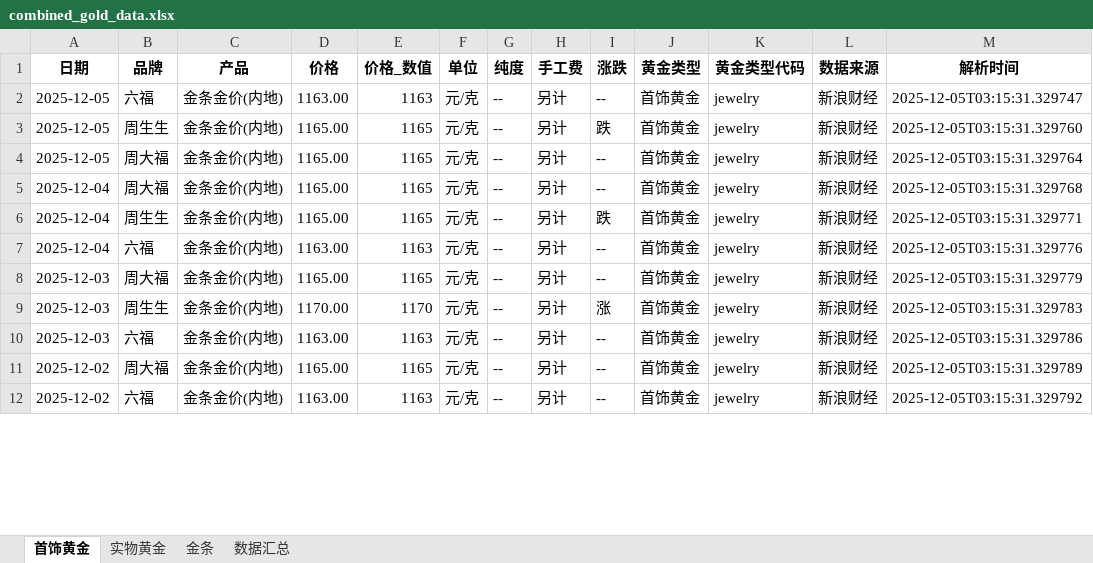
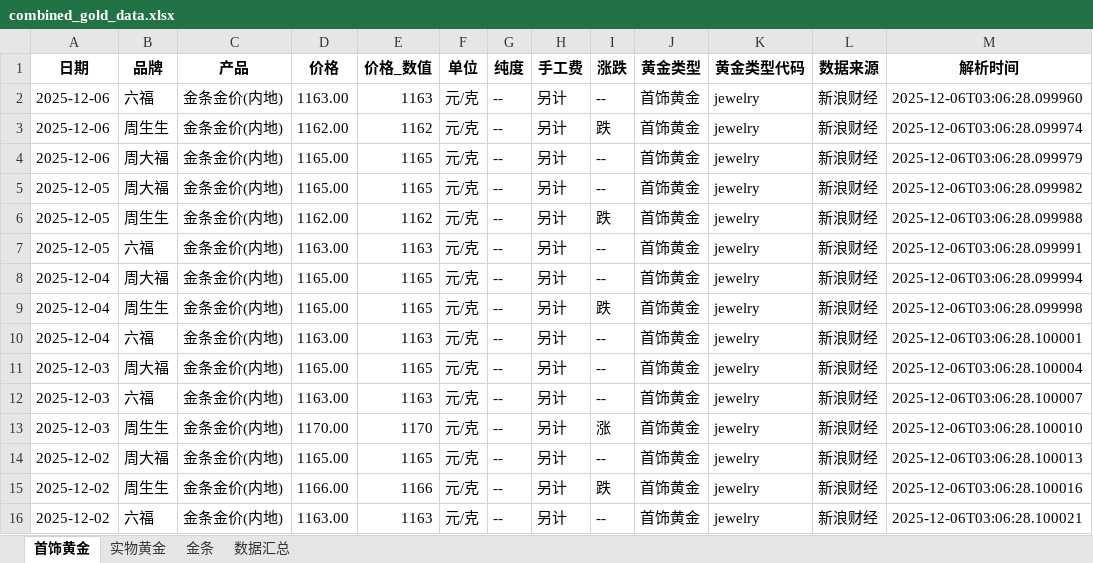
Before and after one commit to chengazhen/python-gold, an Excel workbook: combined_gold_data.xlsx, sheet 首饰黄金, drawn as a sheet; only a part is shown; values as stored, in another font and other column widths than the file's, no borders; addresses are those after the commit; the diff covers the shown part only; the diff names each change by its address in the sheet, - before the commit and + after, or states it on an @@ line.

```diff
--- a/combined_gold_data.xlsx (sheet 首饰黄金)
+++ b/combined_gold_data.xlsx (sheet 首饰黄金)
+row 2: 2025-12-06 | 六福 | 金条金价(内地) | 1163.00 | 1163 | 元/克 | -- | 另计 | -- | 首饰黄金 | jewelry | 新浪财经 | 2025-12-06T03:06:28.099960
+row 3: 2025-12-06 | 周生生 | 金条金价(内地) | 1162.00 | 1162 | 元/克 | -- | 另计 | 跌 | 首饰黄金 | jewelry | 新浪财经 | 2025-12-06T03:06:28.099974
+row 4: 2025-12-06 | 周大福 | 金条金价(内地) | 1165.00 | 1165 | 元/克 | -- | 另计 | -- | 首饰黄金 | jewelry | 新浪财经 | 2025-12-06T03:06:28.099979
-B5 (品牌): 六福
+B5 (品牌): 周大福
-D5 (价格): 1163.00
+D5 (价格): 1165.00
-E5 (价格_数值): 1163
+E5 (价格_数值): 1165
-M5 (解析时间): 2025-12-05T03:15:31.329747
+M5 (解析时间): 2025-12-06T03:06:28.099982
-D6 (价格): 1165.00
+D6 (价格): 1162.00
-E6 (价格_数值): 1165
+E6 (价格_数值): 1162
-M6 (解析时间): 2025-12-05T03:15:31.329760
+M6 (解析时间): 2025-12-06T03:06:28.099988
-B7 (品牌): 周大福
+B7 (品牌): 六福
-D7 (价格): 1165.00
+D7 (价格): 1163.00
-E7 (价格_数值): 1165
+E7 (价格_数值): 1163
-M7 (解析时间): 2025-12-05T03:15:31.329764
+M7 (解析时间): 2025-12-06T03:06:28.099991
-M8 (解析时间): 2025-12-05T03:15:31.329768
+M8 (解析时间): 2025-12-06T03:06:28.099994
-M9 (解析时间): 2025-12-05T03:15:31.329771
+M9 (解析时间): 2025-12-06T03:06:28.099998
-M10 (解析时间): 2025-12-05T03:15:31.329776
+M10 (解析时间): 2025-12-06T03:06:28.100001
-M11 (解析时间): 2025-12-05T03:15:31.329779
+M11 (解析时间): 2025-12-06T03:06:28.100004
-B12 (品牌): 周生生
+B12 (品牌): 六福
-D12 (价格): 1170.00
+D12 (价格): 1163.00
-E12 (价格_数值): 1170
+E12 (价格_数值): 1163
-I12 (涨跌): 涨
+I12 (涨跌): --
-M12 (解析时间): 2025-12-05T03:15:31.329783
+M12 (解析时间): 2025-12-06T03:06:28.100007
-B13 (品牌): 六福
+B13 (品牌): 周生生
-D13 (价格): 1163.00
+D13 (价格): 1170.00
-E13 (价格_数值): 1163
+E13 (价格_数值): 1170
-I13 (涨跌): --
+I13 (涨跌): 涨
-M13 (解析时间): 2025-12-05T03:15:31.329786
+M13 (解析时间): 2025-12-06T03:06:28.100010
-M14 (解析时间): 2025-12-05T03:15:31.329789
+M14 (解析时间): 2025-12-06T03:06:28.100013
+row 15: 2025-12-02 | 周生生 | 金条金价(内地) | 1166.00 | 1166 | 元/克 | -- | 另计 | 跌 | 首饰黄金 | jewelry | 新浪财经 | 2025-12-06T03:06:28.100016
-M16 (解析时间): 2025-12-05T03:15:31.329792
+M16 (解析时间): 2025-12-06T03:06:28.100021
```
Also changed, not shown: 2 added rows, 6 removed rows and 77 edited cells elsewhere in this sheet, sheet 实物黄金, sheet 金条, sheet 数据汇总, gold_bar_latest.xlsx, jewelry_gold_latest.xlsx, 11 other files.
